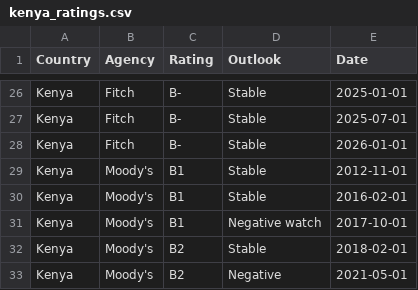
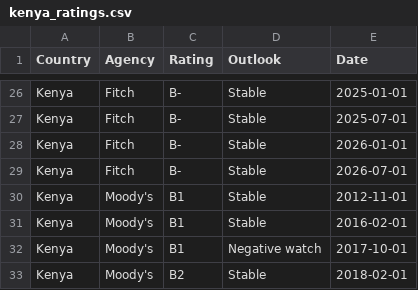
Before and after one commit to Mandamundi/mm-sci, a CSV file: agencies/kenya_ratings.csv, drawn as a sheet; only a part is shown, gaps mark what is left out; the shorter side is filled out with more unchanged rows; the diff names each change by its address in the sheet, - before the commit and + after, or states it on an @@ line.

```diff
--- a/agencies/kenya_ratings.csv
+++ b/agencies/kenya_ratings.csv
+row 29: Kenya | Fitch | B- | Stable | 2026-07-01
```
Also changed, not shown: agencies/argentina_ratings.csv, agencies/finland_ratings.csv, 24 other files.
